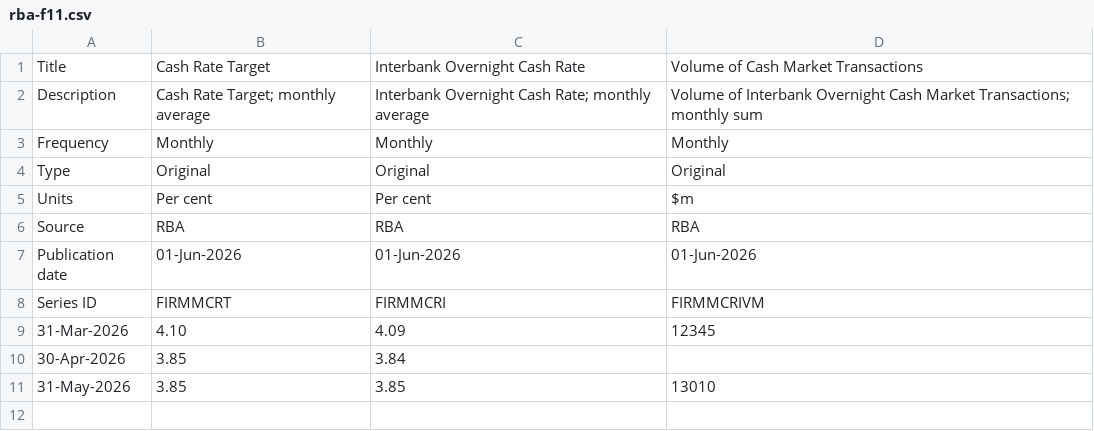
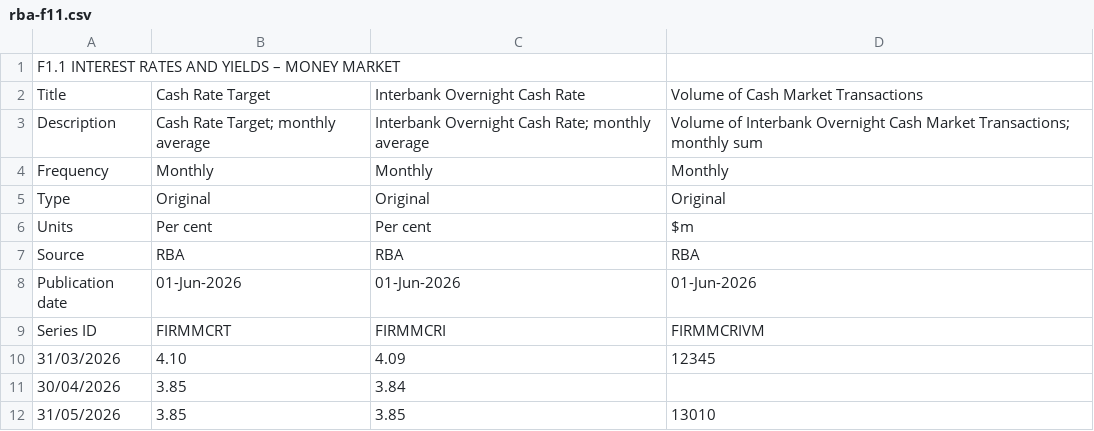
Before and after one commit to avunculargroup/business-mono, a CSV file: apps/agents/src/lib/indicators/adapters/__fixtures__/rba-f11.csv, drawn as a sheet.

```diff
--- a/apps/agents/src/lib/indicators/adapters/__fixtures__/rba-f11.csv
+++ b/apps/agents/src/lib/indicators/adapters/__fixtures__/rba-f11.csv
@@ -1 +1,2 @@
+F1.1 INTEREST RATES AND YIELDS – MONEY MARKET
 "Title","Cash Rate Target","Interbank Overnight Cash Rate","Volume of Cash Market Transactions"
@@ -8,4 +9,4 @@
 "Series ID","FIRMMCRT","FIRMMCRI","FIRMMCRIVM"
-"31-Mar-2026","4.10","4.09","12345"
-"30-Apr-2026","3.85","3.84",""
-"31-May-2026","3.85","3.85","13010"
+"31/03/2026","4.10","4.09","12345"
+"30/04/2026","3.85","3.84",""
+"31/05/2026","3.85","3.85","13010"
```
Also changed, not shown: apps/agents/src/lib/indicators/adapters/__fixtures__/rba-d3.csv, 3 other files.
